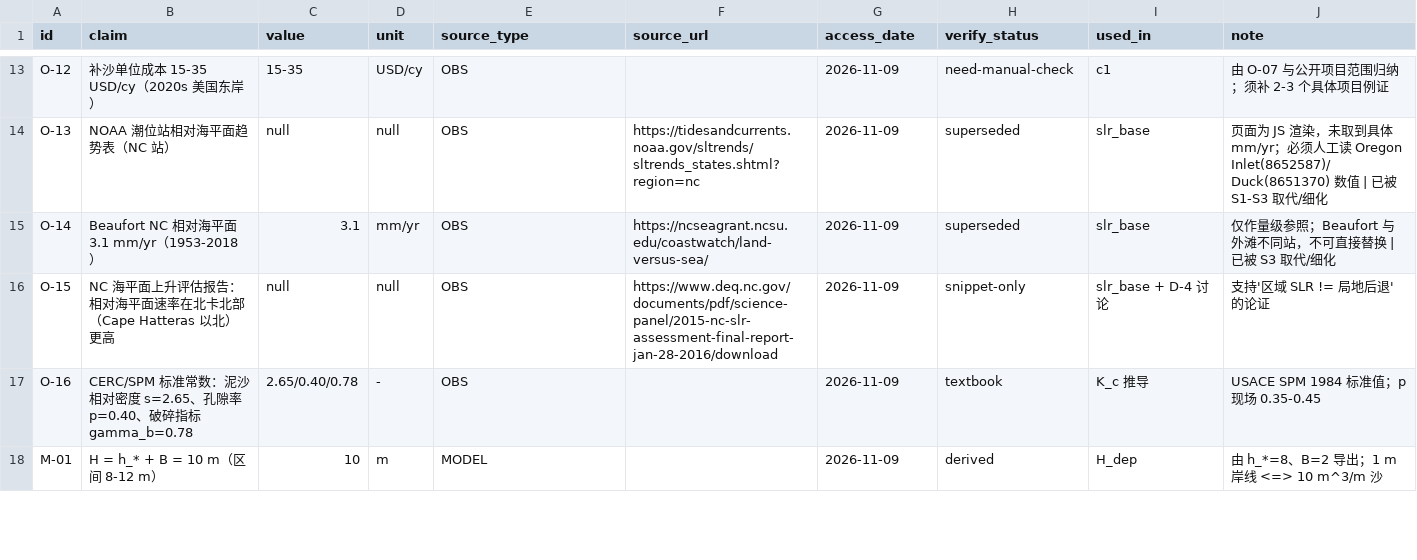
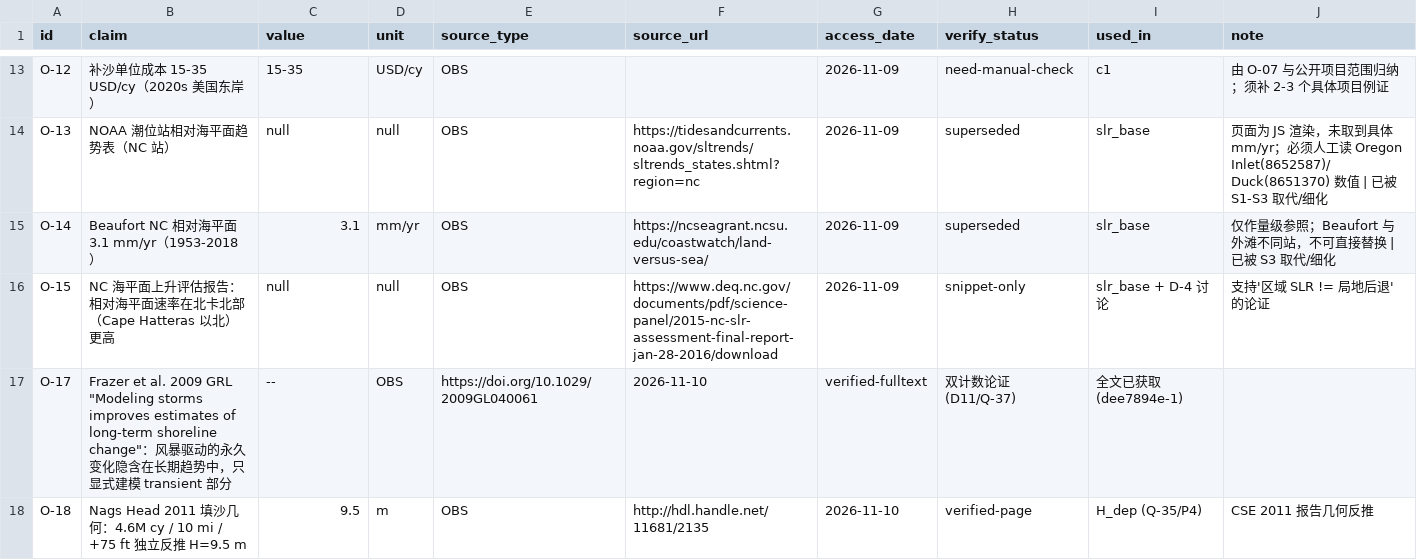
Before and after one commit to KN-1998/where-does-the-sand-go, a CSV file: ledger/claims.csv, drawn as a sheet; only a part is shown, gaps mark what is left out; the shorter side is filled out with more unchanged rows; the diff covers the shown part only.

```diff
--- a/ledger/claims.csv
+++ b/ledger/claims.csv
@@ -16,2 +16,3 @@ O-14,Beaufort NC 相对海平面 3.1 mm/yr（1953-2018）,3.1,mm/yr,OBS,https://
 O-15,NC 海平面上升评估报告：相对海平面速率在北卡北部（Cape Hatteras 以北）更高,null,null,OBS,https://www.deq.nc.gov/documents/pdf/science-panel/2015-nc-slr-assessment-final-report-jan-28-2016/download,2026-11-09,snippet-only,slr_base + D-4 讨论,支持'区域 SLR != 局地后退'的论证
-O-16,CERC/SPM 标准常数：泥沙相对密度 s=2.65、孔隙率 p=0.40、破碎指标 gamma_b=0.78,2.65/0.40/0.78,-,OBS,,2026-11-09,textbook,K_c 推导,USACE SPM 1984 标准值；p 现场 0.35-0.45
+O-17,Frazer et al. 2009 GRL "Modeling storms improves estimates of long-term shoreline change"：风暴驱动的永久变化隐含在长期趋势中，只显式建模 transient 部分,--,OBS,https://doi.org/10.1029/2009GL040061,2026-11-10,verified-fulltext,双计数论证 (D11/Q-37),全文已获取 (dee7894e-1)
+O-18,Nags Head 2011 填沙几何：4.6M cy / 10 mi / +75 ft 独立反推 H=9.5 m,9.5,m,OBS,http://hdl.handle.net/11681/2135,2026-11-10,verified-page,H_dep (Q-35/P4),CSE 2011 报告几何反推
```
Also changed, not shown: 2 added rows and 3 edited cells elsewhere in this file, 1 other file.
